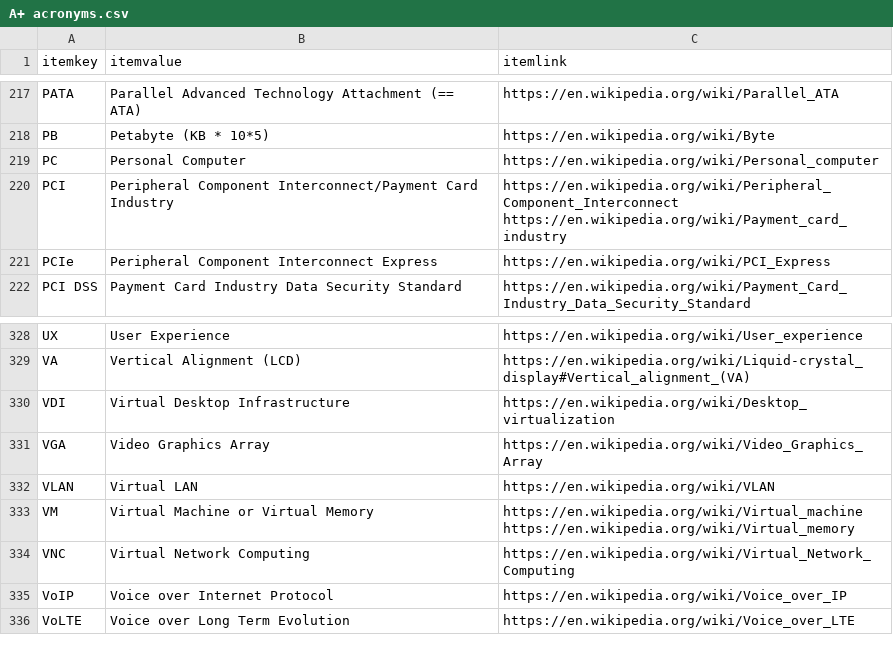
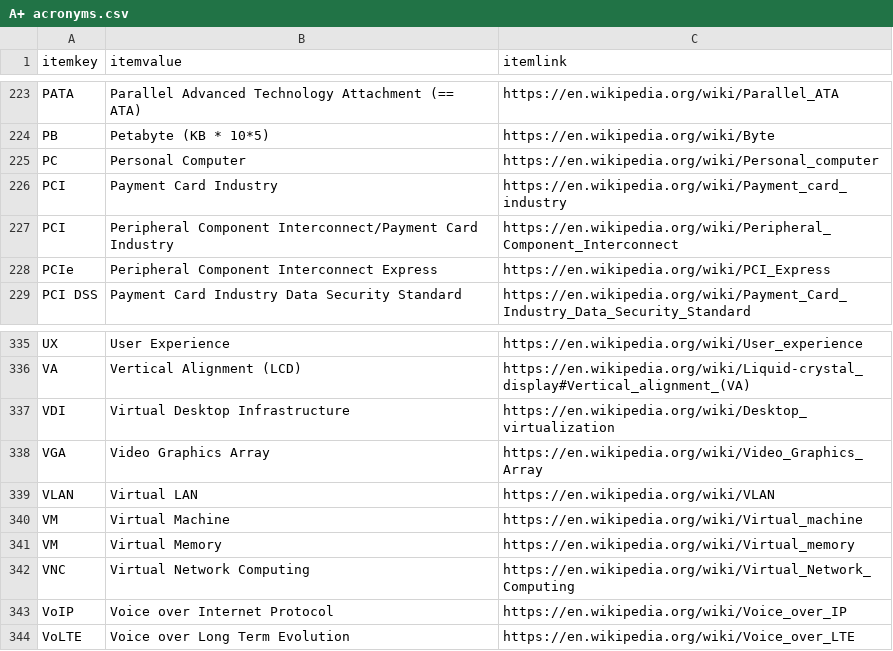
Before and after one commit to stuartbrussell/CompTIA-Acronym-Tester, a CSV file: A+ acronyms.csv, drawn as a sheet; only a part is shown, gaps mark what is left out; the diff covers the shown part only.

```diff
--- a/A+ acronyms.csv
+++ b/A+ acronyms.csv
@@ -225,4 +225,4 @@ PB,Petabyte (KB * 10*5),https://en.wikipedia.org/wiki/Byte
 PC,Personal Computer,https://en.wikipedia.org/wiki/Personal_computer
-PCI,Peripheral Component Interconnect/Payment Card Industry,"https://en.wikipedia.org/wiki/Peripheral_Component_Interconnect
-https://en.wikipedia.org/wiki/Payment_card_industry"
+PCI,Payment Card Industry,https://en.wikipedia.org/wiki/Payment_card_industry
+PCI,Peripheral Component Interconnect/Payment Card Industry,https://en.wikipedia.org/wiki/Peripheral_Component_Interconnect
 PCIe,Peripheral Component Interconnect Express,https://en.wikipedia.org/wiki/PCI_Express
@@ -339,4 +339,4 @@ VGA,Video Graphics Array,https://en.wikipedia.org/wiki/Video_Graphics_Array
 VLAN,Virtual LAN,https://en.wikipedia.org/wiki/VLAN
-VM,Virtual Machine or Virtual Memory,"https://en.wikipedia.org/wiki/Virtual_machine
-https://en.wikipedia.org/wiki/Virtual_memory"
+VM,Virtual Machine,https://en.wikipedia.org/wiki/Virtual_machine
+VM,Virtual Memory,https://en.wikipedia.org/wiki/Virtual_memory
 VNC,Virtual Network Computing,https://en.wikipedia.org/wiki/Virtual_Network_Computing
```
Also changed, not shown: 6 added rows and 10 edited cells elsewhere in this file, 3 other files.
